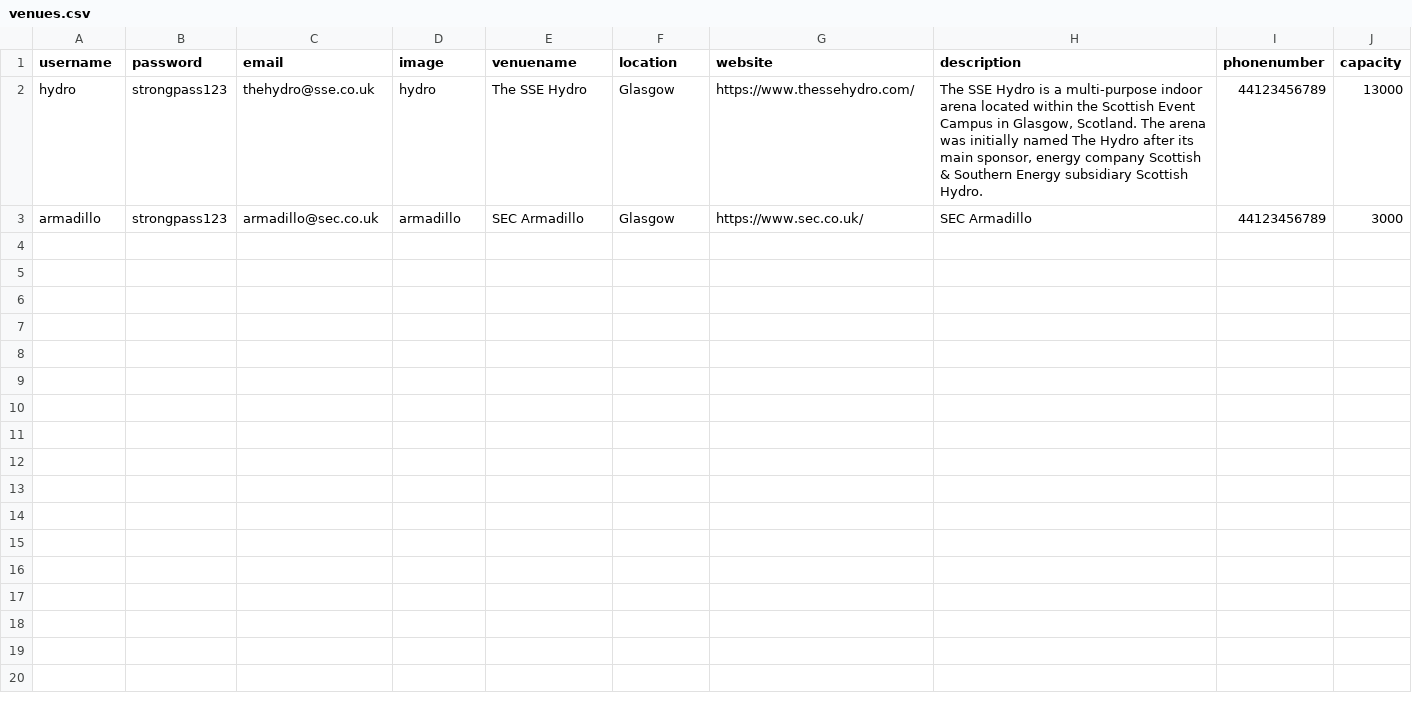
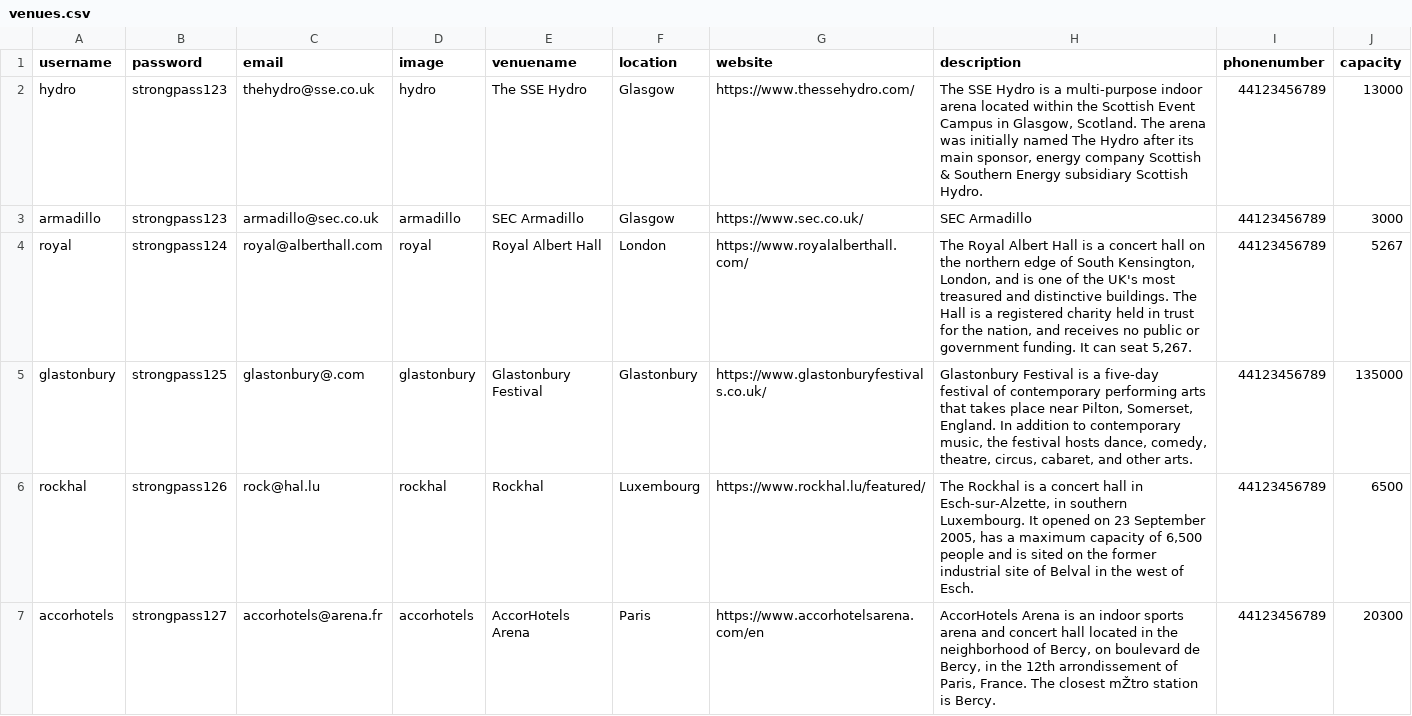
Before and after one commit to olliegardner/FindMyConcert, a CSV file: population_files/venues.csv, drawn as a sheet; only a part is shown; the diff covers the shown part only.

```diff
--- a/population_files/venues.csv
+++ b/population_files/venues.csv
@@ -3 +3,5 @@
 "armadillo","strongpass123","armadillo@sec.co.uk","armadillo","SEC Armadillo","Glasgow","https://www.sec.co.uk/","SEC Armadillo","44123456789","3000"
+"royal","strongpass124","royal@alberthall.com","royal","Royal Albert Hall","London","https://www.royalalberthall.com/","The Royal Albert Hall is a concert hall on the northern edge of South Kensington, London, and is one of the UK's most treasured and distinctive buildings. The Hall is a registered charity held in trust for the nation, and receives no public or government funding. It can seat 5,267.","44123456789","5267"
+"glastonbury","strongpass125","glastonbury@.com","glastonbury","Glastonbury Festival","Glastonbury","https://www.glastonburyfestivals.co.uk/","Glastonbury Festival is a five-day festival of contemporary performing arts that takes place near Pilton, Somerset, England. In addition to contemporary music, the festival hosts dance, comedy, theatre, circus, cabaret, and other arts.","44123456789","135000"
+"rockhal","strongpass126","rock@hal.lu","rockhal","Rockhal","Luxembourg","https://www.rockhal.lu/featured/","The Rockhal is a concert hall in Esch-sur-Alzette, in southern Luxembourg. It opened on 23 September 2005, has a maximum capacity of 6,500 people and is sited on the former industrial site of Belval in the west of Esch.","44123456789","6500"
+"accorhotels","strongpass127","accorhotels@arena.fr","accorhotels","AccorHotels Arena","Paris","https://www.accorhotelsarena.com/en","AccorHotels Arena is an indoor sports arena and concert hall located in the neighborhood of Bercy, on boulevard de Bercy, in the 12th arrondissement of Paris, France. The closest mŽtro station is Bercy.","44123456789","20300"
```
Also changed, not shown: 3 added rows elsewhere in this file, 30 other files.
